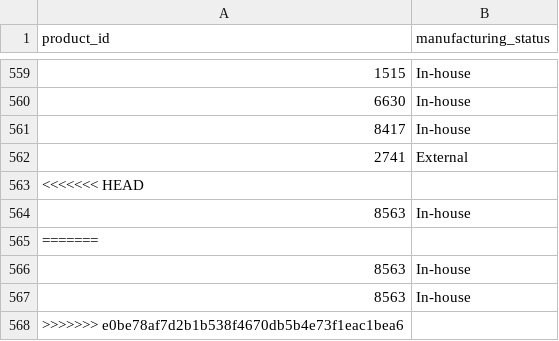
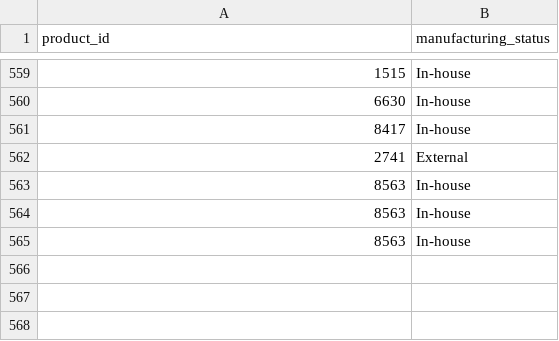
Before and after one commit to andrea-leonel/dbt_exam_practice, a CSV file: seeds/prod_manufacturing_status.csv, drawn as a sheet; only a part is shown, gaps mark what is left out; the diff names each change by its address in the sheet, - before the commit and + after, or states it on an @@ line.

Commit message:
Update prod_manufacturing_status.csv

```diff
--- a/seeds/prod_manufacturing_status.csv
+++ b/seeds/prod_manufacturing_status.csv
-row 563: <<<<<<< HEAD
-row 565: =======
-row 568: >>>>>>> e0be78af7d2b1b538f4670db5b4e73f1eac1bea6
```
